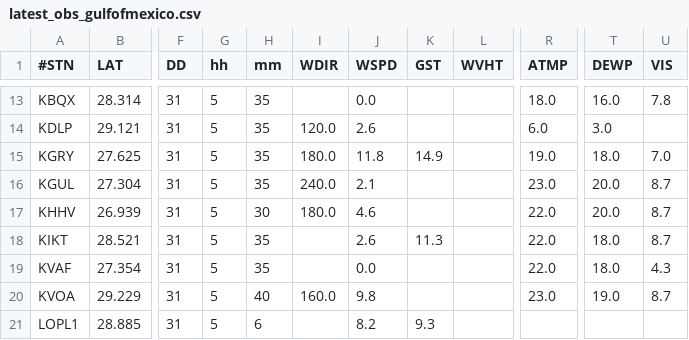
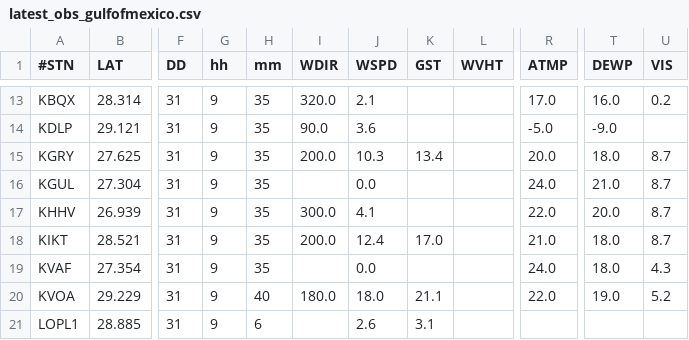
Before and after one commit to otwn/Geospatial-Data-Analysis, a CSV file: latest_observation/latest_obs_gulfofmexico.csv, drawn as a sheet; only a part is shown, gaps mark what is left out; the diff covers the shown part only; the diff names each change by its address in the sheet, - before the commit and + after, or states it on an @@ line.

```diff
--- a/latest_observation/latest_obs_gulfofmexico.csv
+++ b/latest_observation/latest_obs_gulfofmexico.csv
-G13:G21 (hh): 5
+G13:G21 (hh): 9
-I13 (WDIR): (empty)
+I13 (WDIR): 320.0
-J13 (WSPD): 0.0
+J13 (WSPD): 2.1
-R13 (ATMP): 18.0
+R13 (ATMP): 17.0
-U13 (VIS): 7.8
+U13 (VIS): 0.2
-I14 (WDIR): 120.0
+I14 (WDIR): 90.0
-J14 (WSPD): 2.6
+J14 (WSPD): 3.6
-R14 (ATMP): 6.0
+R14 (ATMP): -5.0
-T14 (DEWP): 3.0
+T14 (DEWP): -9.0
-I15 (WDIR): 180.0
+I15 (WDIR): 200.0
-J15 (WSPD): 11.8
+J15 (WSPD): 10.3
-K15 (GST): 14.9
+K15 (GST): 13.4
-R15 (ATMP): 19.0
+R15 (ATMP): 20.0
-U15 (VIS): 7.0
+U15 (VIS): 8.7
-I16 (WDIR): 240.0
+I16 (WDIR): (empty)
-J16 (WSPD): 2.1
+J16 (WSPD): 0.0
-R16 (ATMP): 23.0
+R16 (ATMP): 24.0
-T16 (DEWP): 20.0
+T16 (DEWP): 21.0
-H17 (mm): 30
+H17 (mm): 35
-I17 (WDIR): 180.0
+I17 (WDIR): 300.0
-J17 (WSPD): 4.6
+J17 (WSPD): 4.1
-I18 (WDIR): (empty)
+I18 (WDIR): 200.0
-J18 (WSPD): 2.6
+J18 (WSPD): 12.4
-K18 (GST): 11.3
+K18 (GST): 17.0
-R18 (ATMP): 22.0
+R18 (ATMP): 21.0
-R19 (ATMP): 22.0
+R19 (ATMP): 24.0
-I20 (WDIR): 160.0
+I20 (WDIR): 180.0
-J20 (WSPD): 9.8
+J20 (WSPD): 18.0
-K20 (GST): (empty)
+K20 (GST): 21.1
-R20 (ATMP): 23.0
+R20 (ATMP): 22.0
-U20 (VIS): 8.7
+U20 (VIS): 5.2
-J21 (WSPD): 8.2
+J21 (WSPD): 2.6
-K21 (GST): 9.3
+K21 (GST): 3.1
```
Also changed, not shown: 88 edited cells elsewhere in this file.
